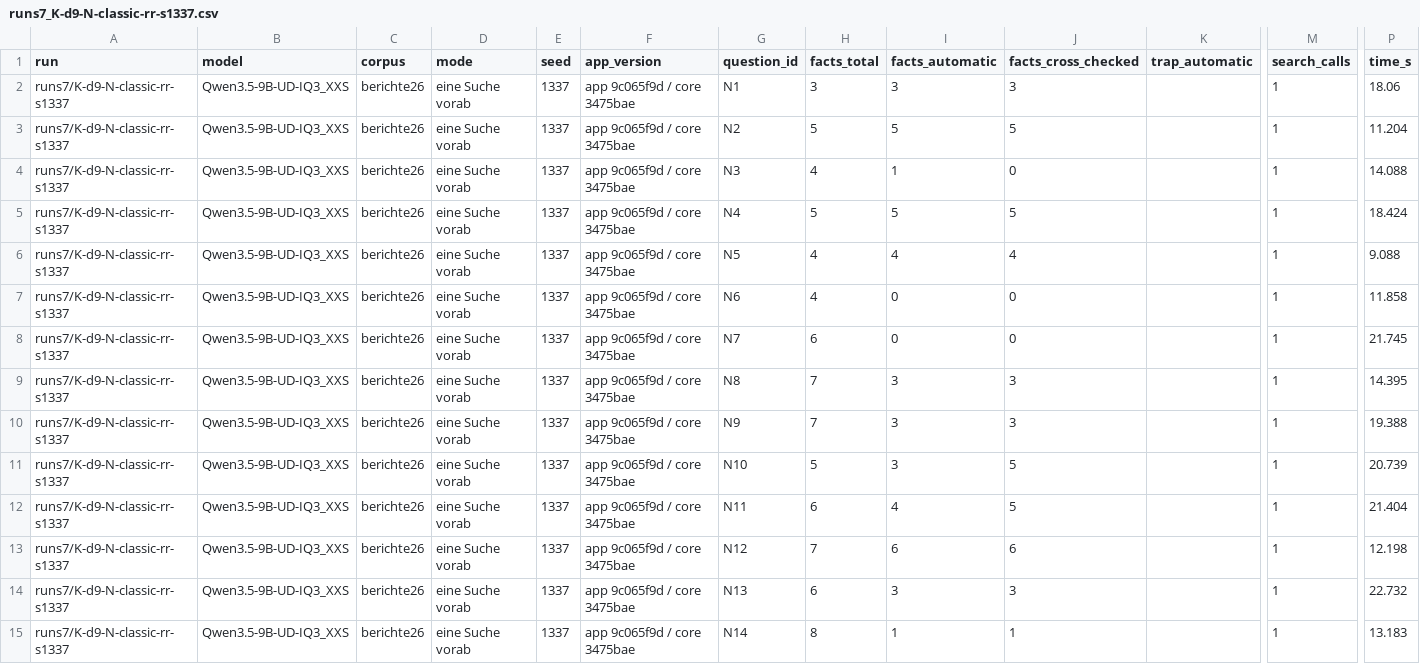
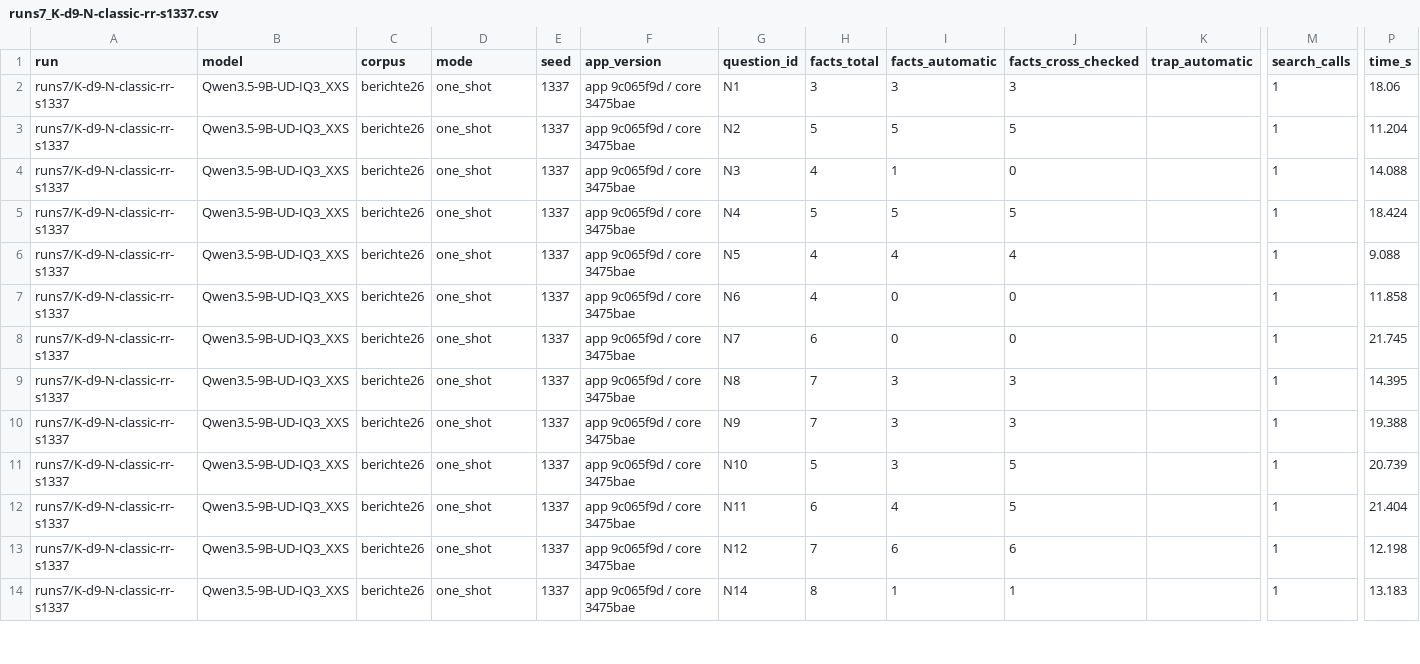
Before and after one commit to matthiasnordwig/programmiere, a CSV file: public/software-vs-model/runs7_K-d9-N-classic-rr-s1337.csv, drawn as a sheet; only a part is shown, gaps mark what is left out; removed rows and columns are numbered as before the commit, all else as after; rows hold the shown columns only; the diff covers the shown part only; the diff names each change by its address in the sheet, - before the commit and + after, or states it on an @@ line.

```diff
--- a/public/software-vs-model/runs7_K-d9-N-classic-rr-s1337.csv
+++ b/public/software-vs-model/runs7_K-d9-N-classic-rr-s1337.csv
-D2:D13 (mode): eine Suche vorab
+D2:D13 (mode): one_shot
-row 14: runs7/K-d9-N-classic-rr-s1337 | Qwen3.5-9B-UD-IQ3_XXS | berichte26 | eine Suche vorab | 1337 | app 9c065f9d / core 3475bae | N13 | 6 | 3 | 3 |  | 1 | 22.732
-D14 (mode): eine Suche vorab
+D14 (mode): one_shot
```
Also changed, not shown: 39 edited cells elsewhere in this file, public/software-vs-model/hosted_berichte26_direct.csv, public/software-vs-model/hosted_berichte26_tools.csv, 51 other files.
